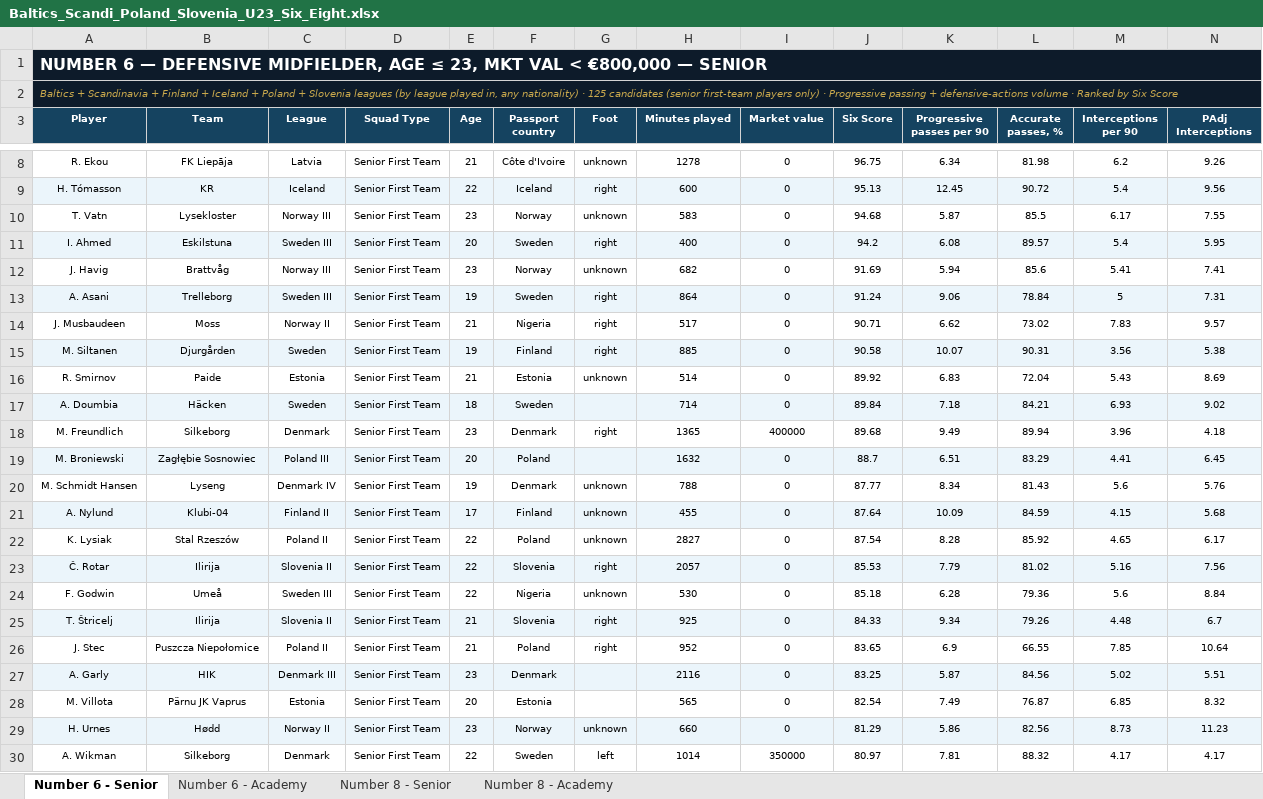
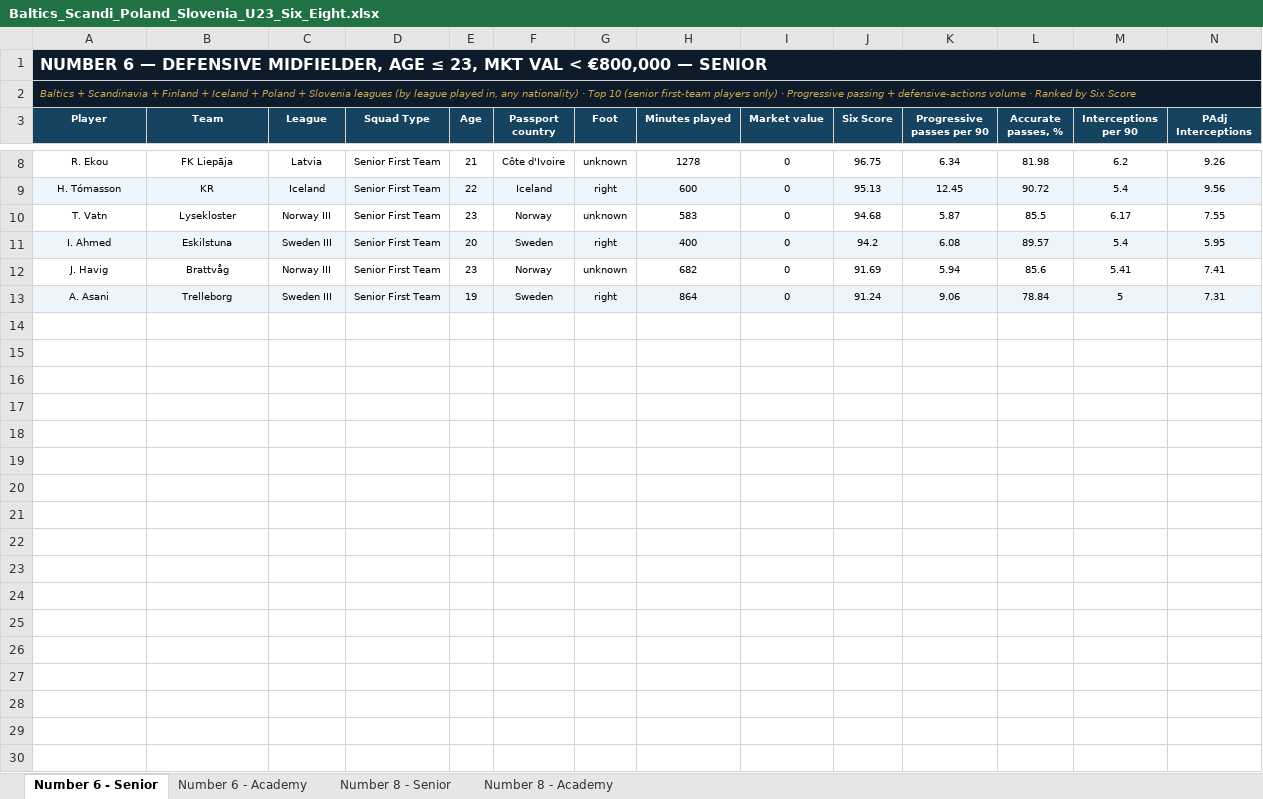
Before and after one commit to marclamberts/hradeck-scouting, an Excel workbook: data/Baltics_Scandi_Poland_Slovenia_U23_Six_Eight.xlsx, sheet Number 6 - Senior, drawn as a sheet; only a part is shown, gaps mark what is left out; values as stored, in another font and other column widths than the file's, no borders; rows hold the shown columns only; the diff covers the shown part only; the diff names each change by its address in the sheet, - before the commit and + after, or states it on an @@ line.

```diff
--- a/data/Baltics_Scandi_Poland_Slovenia_U23_Six_Eight.xlsx (sheet Number 6 - Senior)
+++ b/data/Baltics_Scandi_Poland_Slovenia_U23_Six_Eight.xlsx (sheet Number 6 - Senior)
-A2 (Player): …nationality) · 125 candidates (senior first-team…
+A2 (Player): …nationality) · Top 10 (senior first-team…
-row 14: J. Musbaudeen | Moss | Norway II | Senior First Team | 21 | Nigeria | right | 517 | 0 | 90.71 | 6.62 | 73.02 | 7.83 | 9.57
-row 15: M. Siltanen | Djurgården | Sweden | Senior First Team | 19 | Finland | right | 885 | 0 | 90.58 | 10.07 | 90.31 | 3.56 | 5.38
-row 16: R. Smirnov | Paide | Estonia | Senior First Team | 21 | Estonia | unknown | 514 | 0 | 89.92 | 6.83 | 72.04 | 5.43 | 8.69
-row 17: A. Doumbia | Häcken | Sweden | Senior First Team | 18 | Sweden |  | 714 | 0 | 89.84 | 7.18 | 84.21 | 6.93 | 9.02
-row 18: M. Freundlich | Silkeborg | Denmark | Senior First Team | 23 | Denmark | right | 1365 | 400000 | 89.68 | 9.49 | 89.94 | 3.96 | 4.18
-row 19: M. Broniewski | Zagłębie Sosnowiec | Poland III | Senior First Team | 20 | Poland |  | 1632 | 0 | 88.7 | 6.51 | 83.29 | 4.41 | 6.45
-row 20: M. Schmidt Hansen | Lyseng | Denmark IV | Senior First Team | 19 | Denmark | unknown | 788 | 0 | 87.77 | 8.34 | 81.43 | 5.6 | 5.76
-row 21: A. Nylund | Klubi-04 | Finland II | Senior First Team | 17 | Finland | unknown | 455 | 0 | 87.64 | 10.09 | 84.59 | 4.15 | 5.68
-row 22: K. Lysiak | Stal Rzeszów | Poland II | Senior First Team | 22 | Poland | unknown | 2827 | 0 | 87.54 | 8.28 | 85.92 | 4.65 | 6.17
-row 23: Č. Rotar | Ilirija | Slovenia II | Senior First Team | 22 | Slovenia | right | 2057 | 0 | 85.53 | 7.79 | 81.02 | 5.16 | 7.56
-row 24: F. Godwin | Umeå | Sweden III | Senior First Team | 22 | Nigeria | unknown | 530 | 0 | 85.18 | 6.28 | 79.36 | 5.6 | 8.84
-row 25: T. Štricelj | Ilirija | Slovenia II | Senior First Team | 21 | Slovenia | right | 925 | 0 | 84.33 | 9.34 | 79.26 | 4.48 | 6.7
-row 26: J. Stec | Puszcza Niepołomice | Poland II | Senior First Team | 21 | Poland | right | 952 | 0 | 83.65 | 6.9 | 66.55 | 7.85 | 10.64
-row 27: A. Garly | HIK | Denmark III | Senior First Team | 23 | Denmark |  | 2116 | 0 | 83.25 | 5.87 | 84.56 | 5.02 | 5.51
-row 28: M. Villota | Pärnu JK Vaprus | Estonia | Senior First Team | 20 | Estonia |  | 565 | 0 | 82.54 | 7.49 | 76.87 | 6.85 | 8.32
-row 29: H. Urnes | Hødd | Norway II | Senior First Team | 23 | Norway | unknown | 660 | 0 | 81.29 | 5.86 | 82.56 | 8.73 | 11.23
-row 30: A. Wikman | Silkeborg | Denmark | Senior First Team | 22 | Sweden | left | 1014 | 350000 | 80.97 | 7.81 | 88.32 | 4.17 | 4.17
```
Also changed, not shown: 98 removed rows elsewhere in this sheet, sheet Number 8 - Senior, sheet Number 6 - Academy, sheet Number 8 - Academy, data/CZ_SK_U23_Six_Eight.xlsx, data/CZ_SK_Young_CMs_Lamberts.xlsx, 19 other files.
